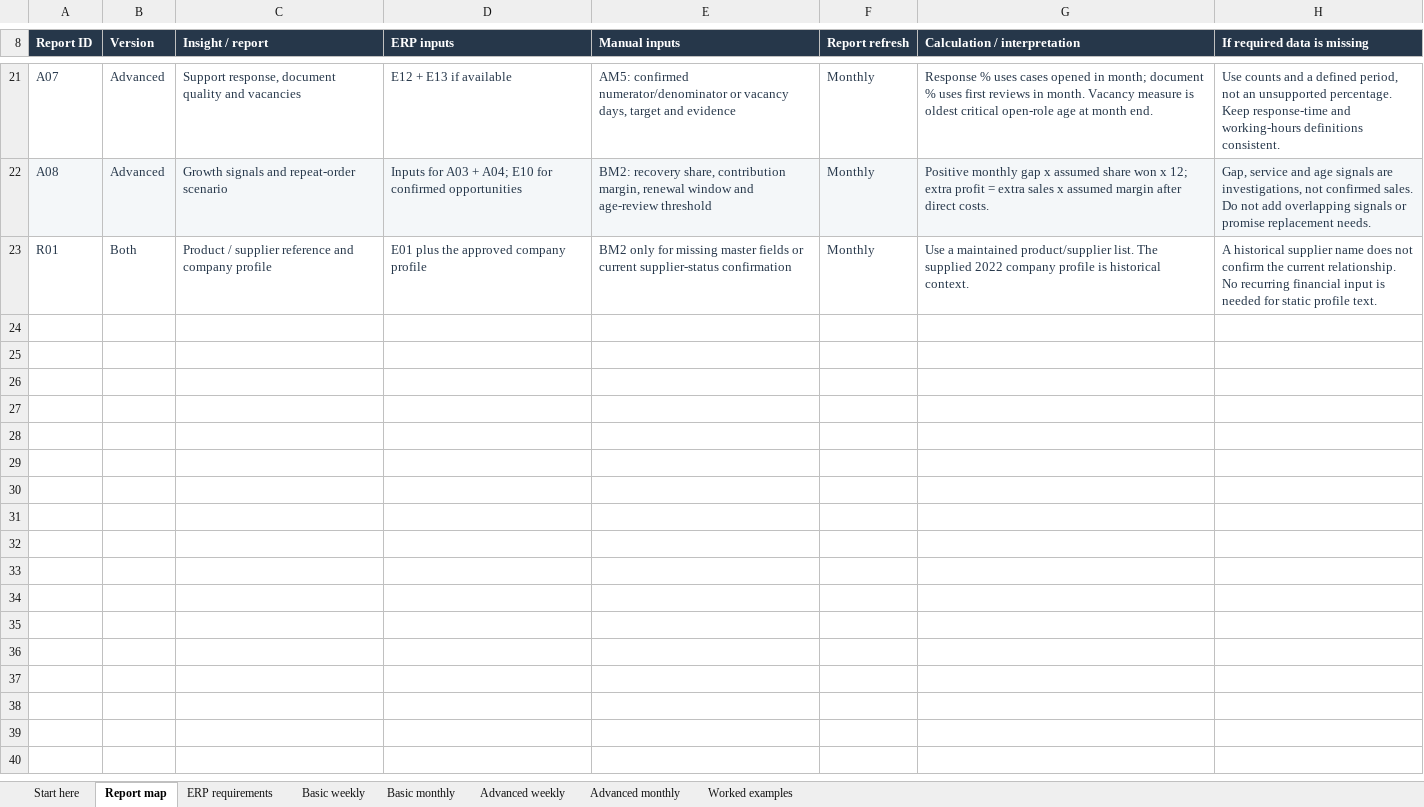
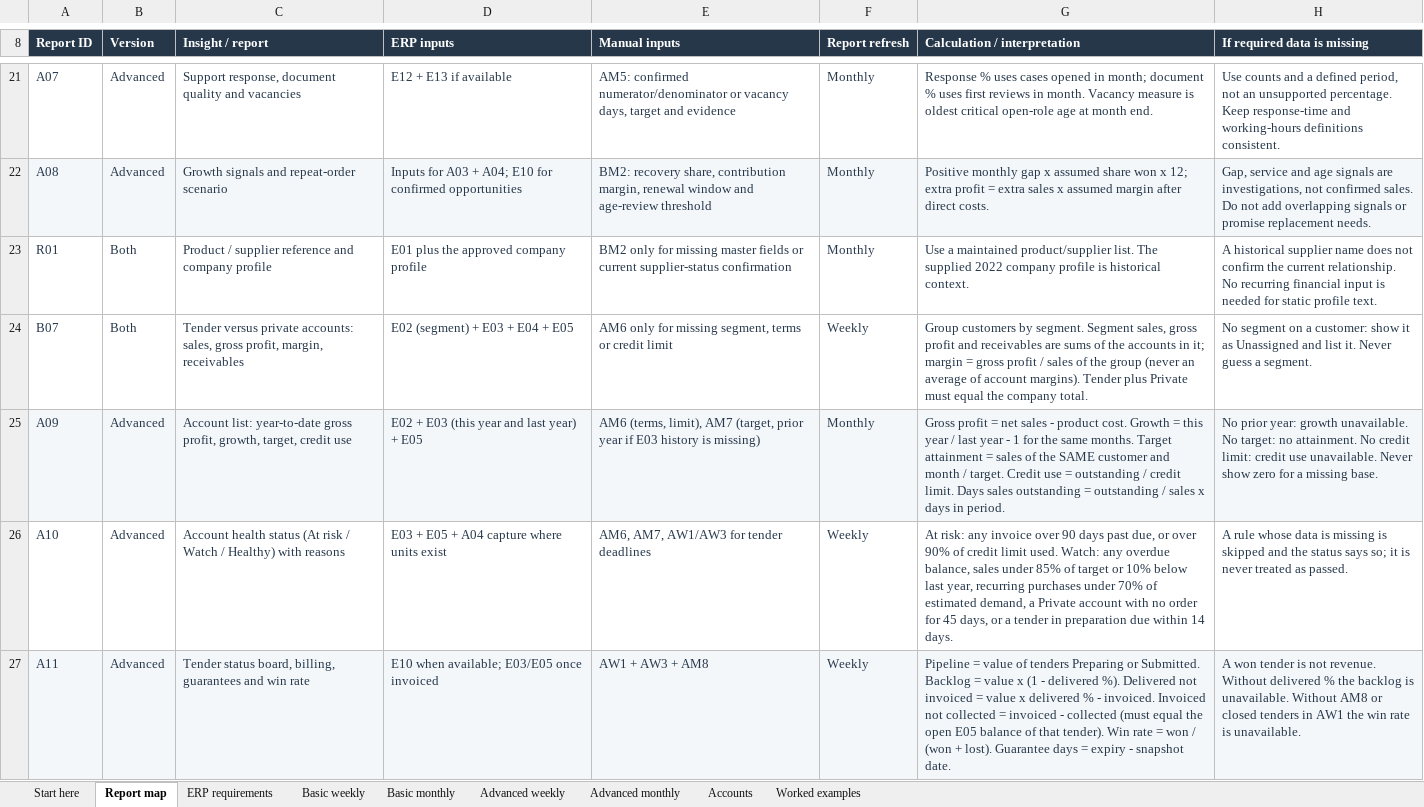
Before and after one commit to obeidatshadi-max/sadaf-360, an Excel workbook: docs/Sadaf_inputs_workbook.xlsx, sheet Report map, drawn as a sheet; only a part is shown, gaps mark what is left out; values as stored, in another font and other column widths than the file's, no borders; table styles not drawn; the diff names each change by its address in the sheet, - before the commit and + after, or states it on an @@ line.

```diff
--- a/docs/Sadaf_inputs_workbook.xlsx (sheet Report map)
+++ b/docs/Sadaf_inputs_workbook.xlsx (sheet Report map)
+sheet tab: Accounts
+row 24: B07 | Both | Tender versus private accounts: sales, gross profit, margin, receivables | E02 (segment) + E03 + E04 + E05 | AM6 only for missing segment, terms or credit limit | Weekly | Group customers by segment. Segment sales, gross profit and receivables are sums of the accounts in it; margin = gross profit / sales of the group (never an average of account margins). Tender plus Private must equal the company total. | No segment on a customer: show it as Unassigned and list it. Never guess a segment.
+row 25: A09 | Advanced | Account list: year-to-date gross profit, growth, target, credit use | E02 + E03 (this year and last year) + E05 | AM6 (terms, limit), AM7 (target, prior year if E03 history is missing) | Monthly | Gross profit = net sales - product cost. Growth = this year / last year - 1 for the same months. Target attainment = sales of the SAME customer and month / target. Credit use = outstanding / credit limit. Days sales outstanding = outstanding / sales x days in period. | No prior year: growth unavailable. No target: no attainment. No credit limit: credit use unavailable. Never show zero for a missing base.
+row 26: A10 | Advanced | Account health status (At risk / Watch / Healthy) with reasons | E03 + E05 + A04 capture where units exist | AM6, AM7, AW1/AW3 for tender deadlines | Weekly | At risk: any invoice over 90 days past due, or over 90% of credit limit used. Watch: any overdue balance, sales under 85% of target or 10% below last year, recurring purchases under 70% of estimated demand, a Private account with no order for 45 days, or a tender in preparation due within 14 days. | A rule whose data is missing is skipped and the status says so; it is never treated as passed.
+row 27: A11 | Advanced | Tender status board, billing, guarantees and win rate | E10 when available; E03/E05 once invoiced | AW1 + AW3 + AM8 | Weekly | Pipeline = value of tenders Preparing or Submitted. Backlog = value x (1 - delivered %). Delivered not invoiced = value x delivered % - invoiced. Invoiced not collected = invoiced - collected (must equal the open E05 balance of that tender). Win rate = won / (won + lost). Guarantee days = expiry - snapshot date. | A won tender is not revenue. Without delivered % the backlog is unavailable. Without AM8 or closed tenders in AW1 the win rate is unavailable.
```
Also changed, not shown: sheet Worked examples, sheet Start here, sheet Advanced monthly, sheet ERP requirements, 23 other files.
